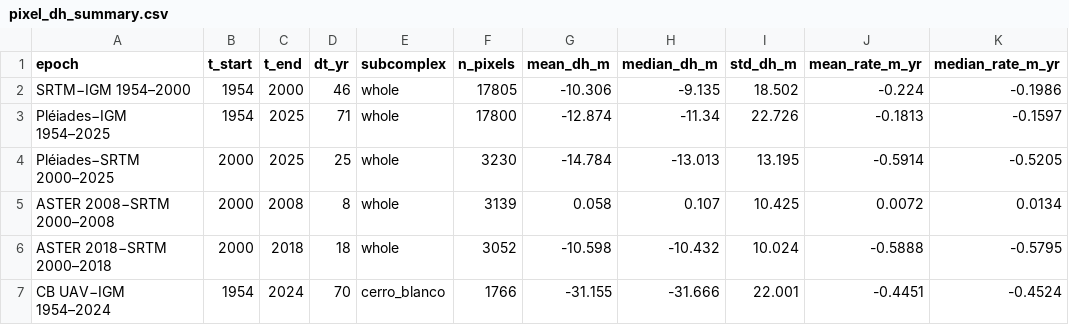
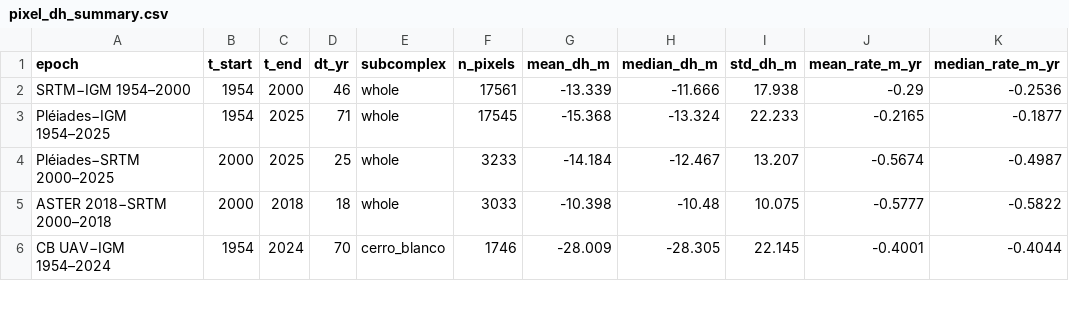
Before and after one commit to millie-spencer/Glacier-DEM-coregistration-and-MB, a CSV file: results/pixel_dh_summary.csv, drawn as a sheet; only a part is shown; the diff covers the shown part only.

```diff
--- a/results/pixel_dh_summary.csv
+++ b/results/pixel_dh_summary.csv
@@ -1,7 +1,6 @@
 epoch,t_start,t_end,dt_yr,subcomplex,n_pixels,mean_dh_m,median_dh_m,std_dh_m,mean_rate_m_yr,median_rate_m_yr
-SRTM−IGM 1954–2000,1954,2000,46,whole,17805,-10.306,-9.135,18.502,-0.224,-0.1986
-Pléiades−IGM 1954–2025,1954,2025,71,whole,17800,-12.874,-11.34,22.726,-0.1813,-0.1597
-Pléiades−SRTM 2000–2025,2000,2025,25,whole,3230,-14.784,-13.013,13.195,-0.5914,-0.5205
-ASTER 2008−SRTM 2000–2008,2000,2008,8,whole,3139,0.058,0.107,10.425,0.0072,0.0134
-ASTER 2018−SRTM 2000–2018,2000,2018,18,whole,3052,-10.598,-10.432,10.024,-0.5888,-0.5795
-CB UAV−IGM 1954–2024,1954,2024,70,cerro_blanco,1766,-31.155,-31.666,22.001,-0.4451,-0.4524
+SRTM−IGM 1954–2000,1954,2000,46,whole,17561,-13.339,-11.666,17.938,-0.29,-0.2536
+Pléiades−IGM 1954–2025,1954,2025,71,whole,17545,-15.368,-13.324,22.233,-0.2165,-0.1877
+Pléiades−SRTM 2000–2025,2000,2025,25,whole,3233,-14.184,-12.467,13.207,-0.5674,-0.4987
+ASTER 2018−SRTM 2000–2018,2000,2018,18,whole,3033,-10.398,-10.48,10.075,-0.5777,-0.5822
+CB UAV−IGM 1954–2024,1954,2024,70,cerro_blanco,1746,-28.009,-28.305,22.145,-0.4001,-0.4044
```
Also changed, not shown: 18 edited cells elsewhere in this file, results/glacier_elevation_change_results.csv, results/lisa_results.csv, 11 other files.
